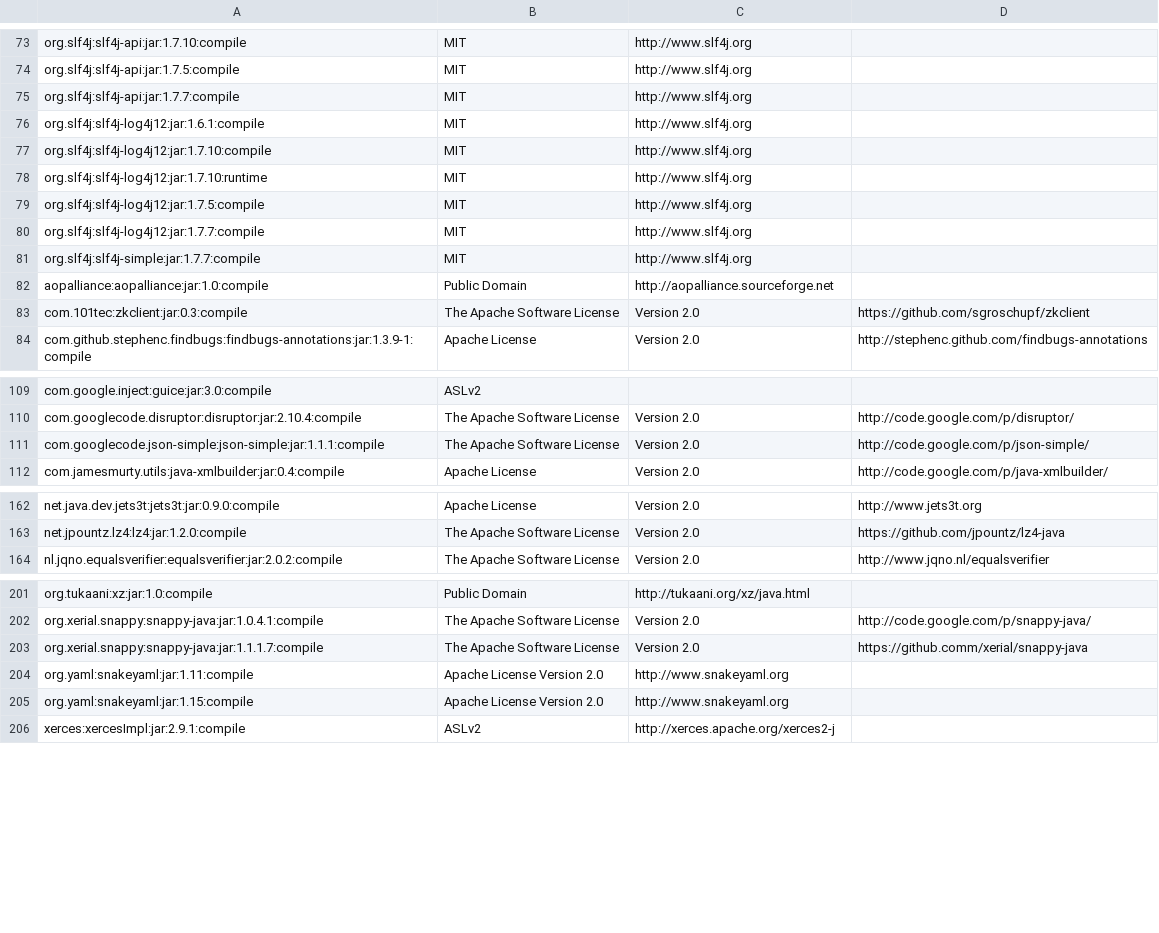
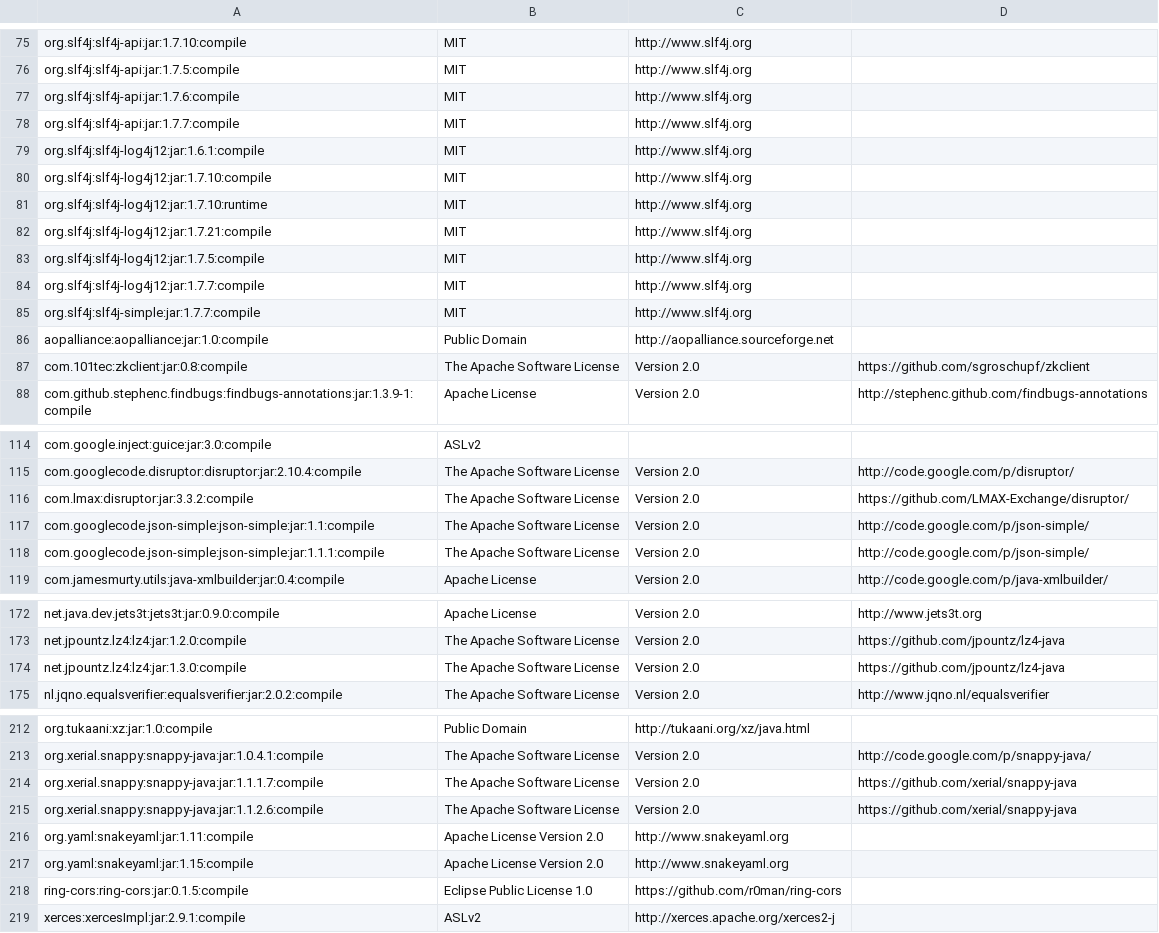
Before and after one commit to apache/metron, a CSV file: dependencies_with_url.csv, drawn as a sheet; only a part is shown, gaps mark what is left out; the diff covers the shown part only.

Commit message:
METRON-495: Fix license checks

```diff
--- a/dependencies_with_url.csv
+++ b/dependencies_with_url.csv
@@ -74,2 +76,3 @@ org.slf4j:slf4j-api:jar:1.7.10:compile,MIT,http://www.slf4j.org
 org.slf4j:slf4j-api:jar:1.7.5:compile,MIT,http://www.slf4j.org
+org.slf4j:slf4j-api:jar:1.7.6:compile,MIT,http://www.slf4j.org
 org.slf4j:slf4j-api:jar:1.7.7:compile,MIT,http://www.slf4j.org
@@ -78,2 +81,3 @@ org.slf4j:slf4j-log4j12:jar:1.7.10:compile,MIT,http://www.slf4j.org
 org.slf4j:slf4j-log4j12:jar:1.7.10:runtime,MIT,http://www.slf4j.org
+org.slf4j:slf4j-log4j12:jar:1.7.21:compile,MIT,http://www.slf4j.org
 org.slf4j:slf4j-log4j12:jar:1.7.5:compile,MIT,http://www.slf4j.org
@@ -82,3 +86,3 @@ org.slf4j:slf4j-simple:jar:1.7.7:compile,MIT,http://www.slf4j.org
 aopalliance:aopalliance:jar:1.0:compile,Public Domain,http://aopalliance.sourceforge.net
-com.101tec:zkclient:jar:0.3:compile,The Apache Software License, Version 2.0,https://github.com/sgroschupf/zkclient
+com.101tec:zkclient:jar:0.8:compile,The Apache Software License, Version 2.0,https://github.com/sgroschupf/zkclient
 com.github.stephenc.findbugs:findbugs-annotations:jar:1.3.9-1:compile,Apache License, Version 2.0,http://stephenc.github.com/findbugs-annotations
@@ -110,2 +115,4 @@ com.google.inject:guice:jar:3.0:compile,ASLv2,
 com.googlecode.disruptor:disruptor:jar:2.10.4:compile,The Apache Software License, Version 2.0,http://code.google.com/p/disruptor/
+com.lmax:disruptor:jar:3.3.2:compile,The Apache Software License, Version 2.0,https://github.com/LMAX-Exchange/disruptor/
+com.googlecode.json-simple:json-simple:jar:1.1:compile,The Apache Software License, Version 2.0,http://code.google.com/p/json-simple/
 com.googlecode.json-simple:json-simple:jar:1.1.1:compile,The Apache Software License, Version 2.0,http://code.google.com/p/json-simple/
@@ -163,2 +173,3 @@ net.java.dev.jets3t:jets3t:jar:0.9.0:compile,Apache License, Version 2.0,http://
 net.jpountz.lz4:lz4:jar:1.2.0:compile,The Apache Software License, Version 2.0,https://github.com/jpountz/lz4-java
+net.jpountz.lz4:lz4:jar:1.3.0:compile,The Apache Software License, Version 2.0,https://github.com/jpountz/lz4-java
 nl.jqno.equalsverifier:equalsverifier:jar:2.0.2:compile,The Apache Software License, Version 2.0,http://www.jqno.nl/equalsverifier
@@ -202,5 +213,7 @@ org.tukaani:xz:jar:1.0:compile,Public Domain,http://tukaani.org/xz/java.html
 org.xerial.snappy:snappy-java:jar:1.0.4.1:compile,The Apache Software License, Version 2.0,http://code.google.com/p/snappy-java/
-org.xerial.snappy:snappy-java:jar:1.1.1.7:compile,The Apache Software License, Version 2.0,https://github.comm/xerial/snappy-java
+org.xerial.snappy:snappy-java:jar:1.1.1.7:compile,The Apache Software License, Version 2.0,https://github.com/xerial/snappy-java
+org.xerial.snappy:snappy-java:jar:1.1.2.6:compile,The Apache Software License, Version 2.0,https://github.com/xerial/snappy-java
 org.yaml:snakeyaml:jar:1.11:compile,Apache License Version 2.0,http://www.snakeyaml.org
 org.yaml:snakeyaml:jar:1.15:compile,Apache License Version 2.0,http://www.snakeyaml.org
+ring-cors:ring-cors:jar:0.1.5:compile,Eclipse Public License 1.0,https://github.com/r0man/ring-cors
 xerces:xercesImpl:jar:2.9.1:compile,ASLv2,http://xerces.apache.org/xerces2-j
```
Also changed, not shown: 6 added rows elsewhere in this file, 2 other files.
